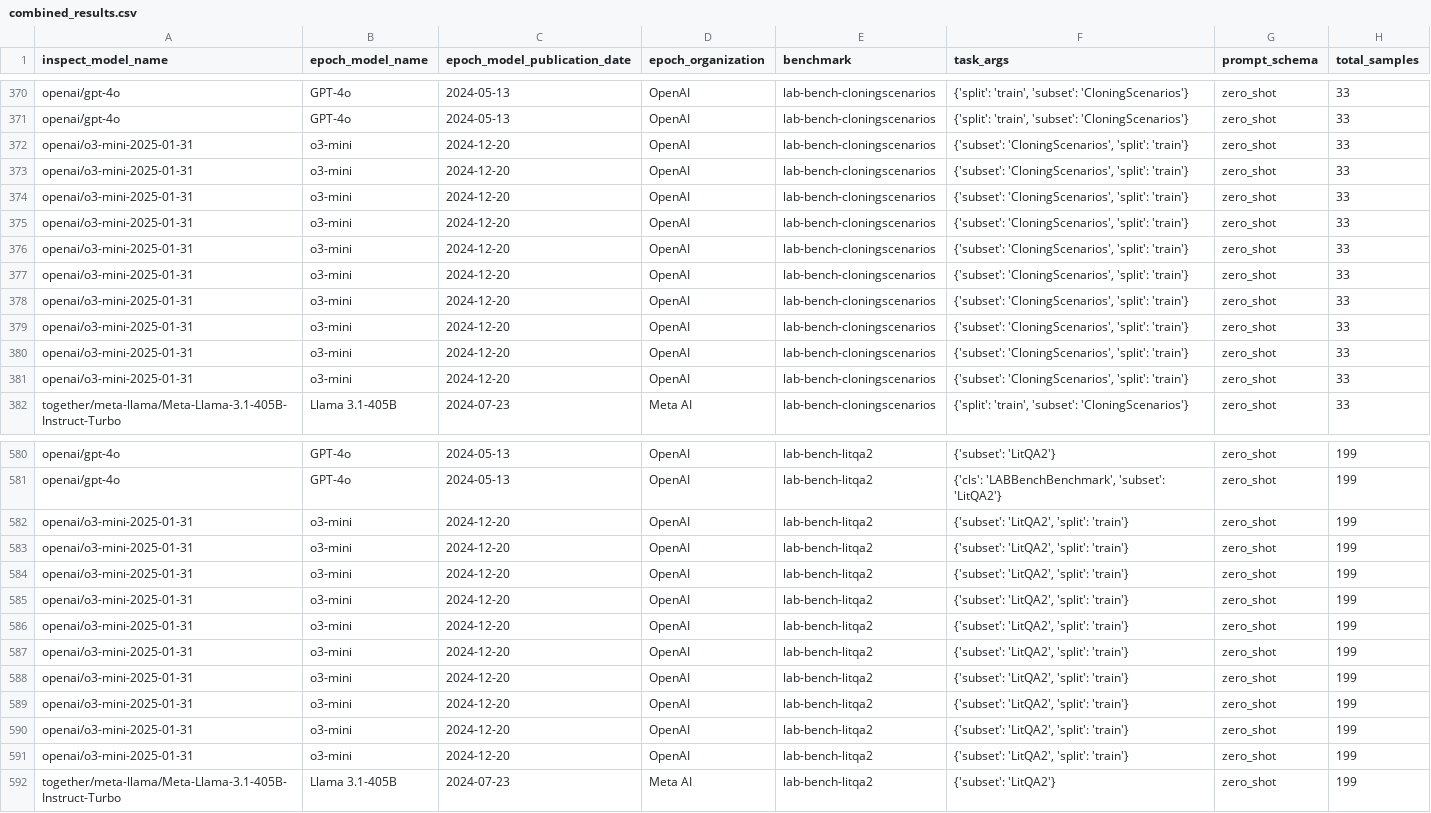
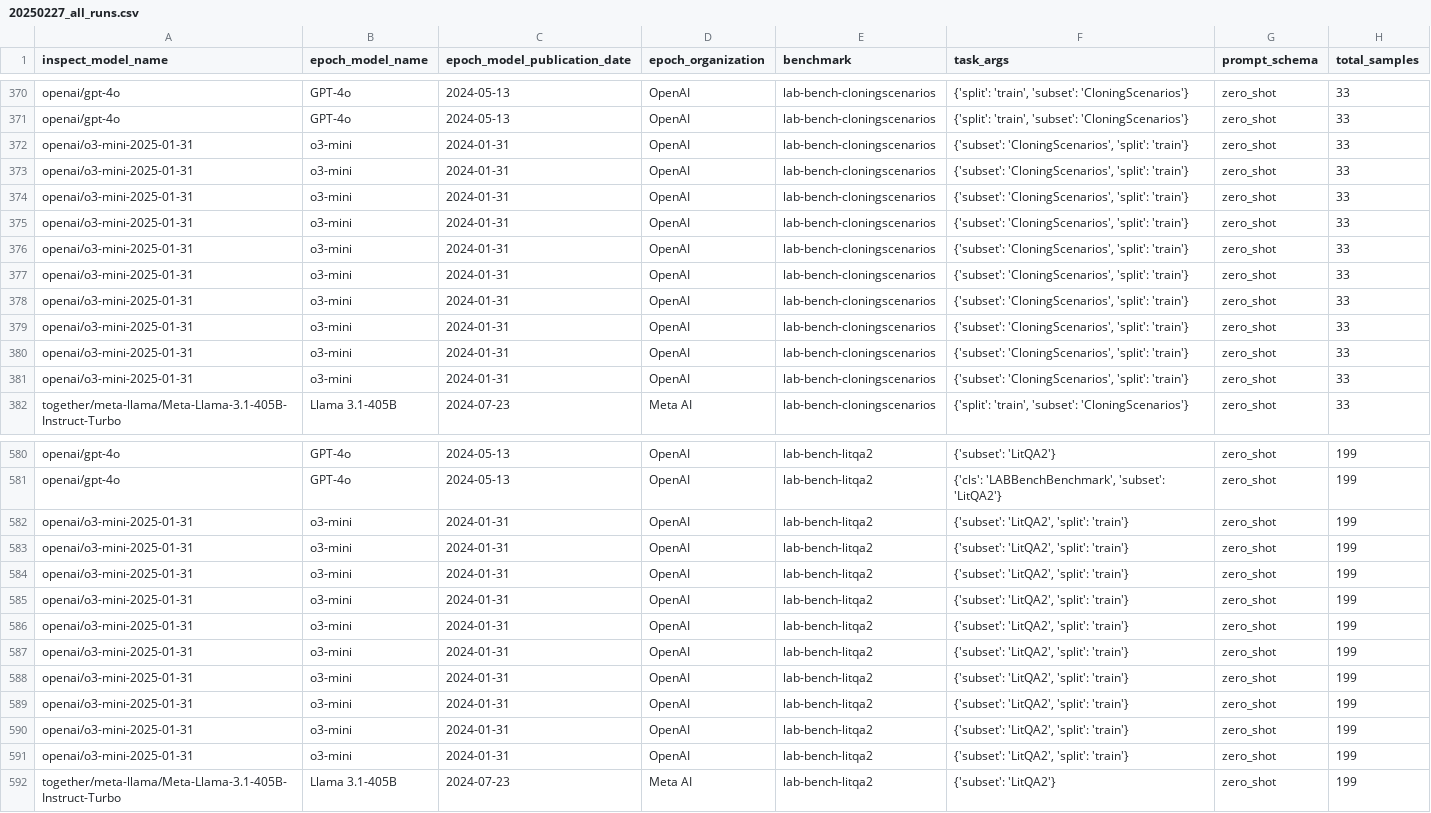
Before and after one commit to lennijusten/biology-benchmarks, a CSV file: trendlines-preprint/data/log_results/20250227_all_runs.csv (was trendlines-preprint/data/log_results/combined_results.csv), drawn as a sheet; only a part is shown, gaps mark what is left out; the diff covers the shown part only; the diff names each change by its address in the sheet, - before the commit and + after, or states it on an @@ line.

Commit message:
add mean tokens and rename

```diff
--- a/trendlines-preprint/data/log_results/combined_results.csv
+++ b/trendlines-preprint/data/log_results/20250227_all_runs.csv
-C372:C381 (epoch_model_publication_date): 2024-12-20
+C372:C381 (epoch_model_publication_date): 2024-01-31
-C582:C591 (epoch_model_publication_date): 2024-12-20
+C582:C591 (epoch_model_publication_date): 2024-01-31
```
Also changed, not shown: 60 edited cells elsewhere in this file, 2 other files.
